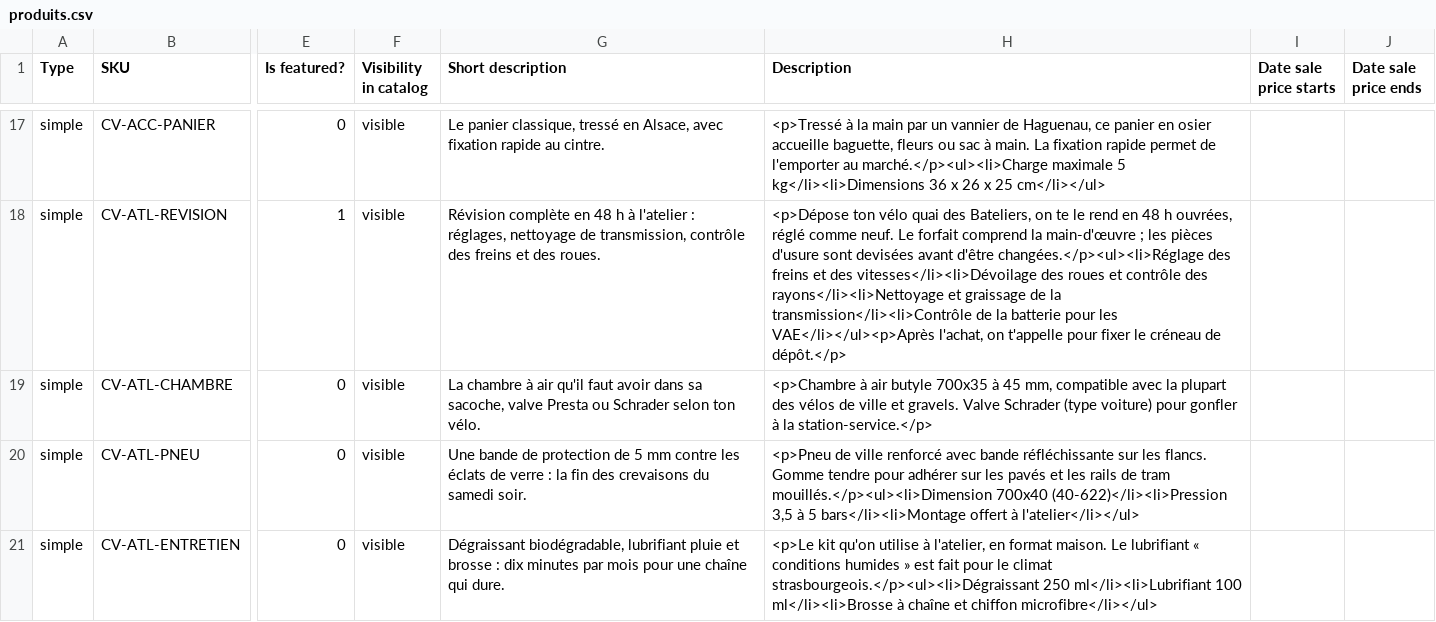
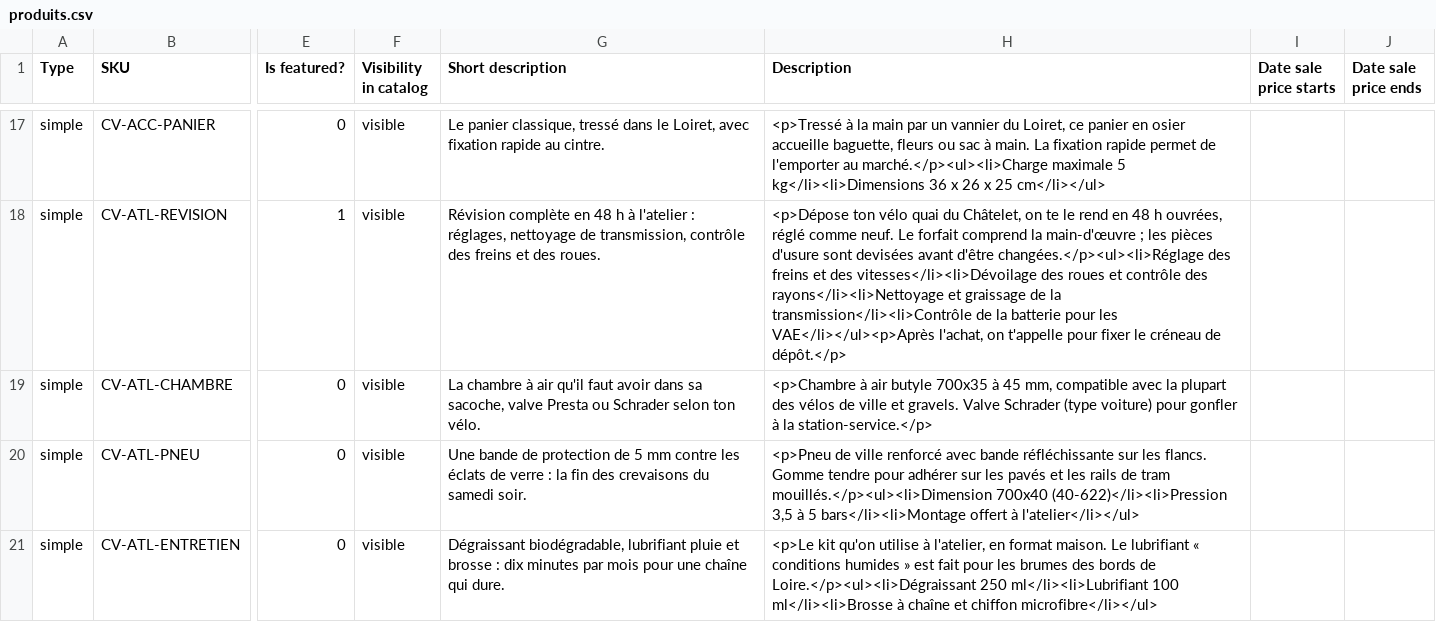
Before and after one commit to Bestruck/Culture-velib, a CSV file: catalogue/produits.csv, drawn as a sheet; only a part is shown, gaps mark what is left out; the diff covers the shown part only; the diff names each change by its address in the sheet, - before the commit and + after, or states it on an @@ line.

```diff
--- a/catalogue/produits.csv
+++ b/catalogue/produits.csv
-G17 (Short description): …classique, tressé en Alsace, avec fixation…
+G17 (Short description): …classique, tressé dans le Loiret, avec fixation…
-H17 (Description): …un vannier de Haguenau, ce panier…
+H17 (Description): …un vannier du Loiret, ce panier…
-H18 (Description): …vélo quai des Bateliers, on te…
+H18 (Description): …vélo quai du Châtelet, on te…
-H21 (Description): …fait pour le climat strasbourgeois.</p><ul><li>Dégraissant 250 ml</li><li>Lubrifiant…
+H21 (Description): …fait pour les brumes des bords de Loire.</p><ul><li>Dégraissant 250 ml</li><li>Lubrifiant…
```
Also changed, not shown: 37 edited cells elsewhere in this file, catalogue/images/sources.csv, 7 other files.
